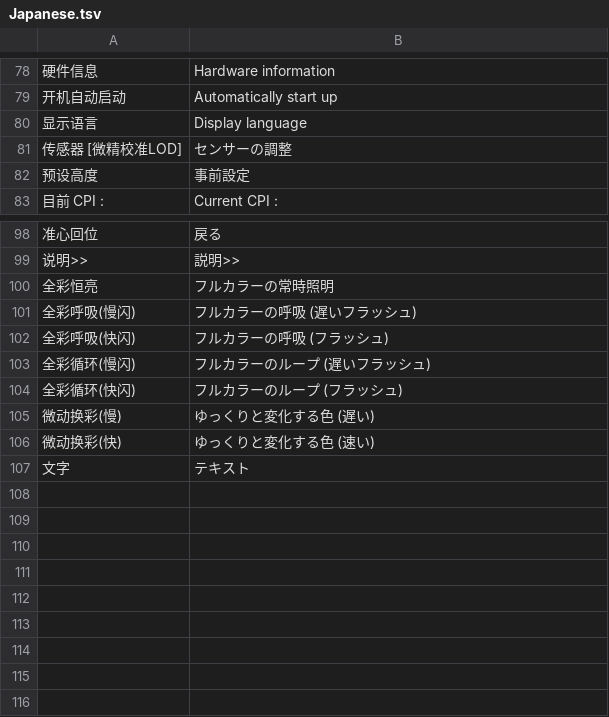
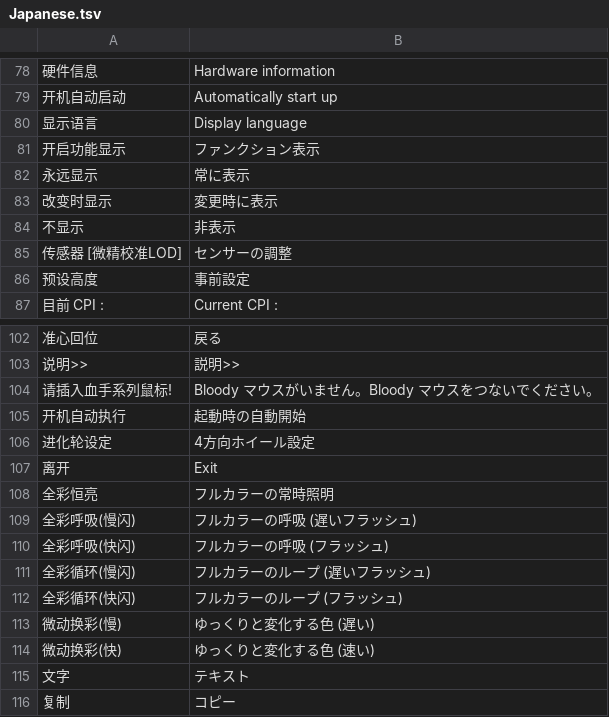
Before and after one commit to asukaminato0721/bloody_a90, a TSV file: src/i18n/Japanese.tsv, drawn as a sheet; only a part is shown, gaps mark what is left out; the diff names each change by its address in the sheet, - before the commit and + after, or states it on an @@ line.

```diff
--- a/src/i18n/Japanese.tsv
+++ b/src/i18n/Japanese.tsv
+row 81: 开启功能显示 | ファンクション表示
+row 82: 永远显示 | 常に表示
+row 83: 改变时显示 | 変更時に表示
+row 84: 不显示 | 非表示
+row 104: 请插入血手系列鼠标! | Bloody マウスがいません。Bloody マウスをつないでください。
+row 105: 开机自动执行 | 起動時の自動開始
+row 106: 进化轮设定 | 4方向ホイール設定
+row 107: 离开 | Exit
+row 116: 复制 | コピー
```
Also changed, not shown: src/i18n/ChineseT.tsv, src/i18n/English.tsv, 28 other files.
